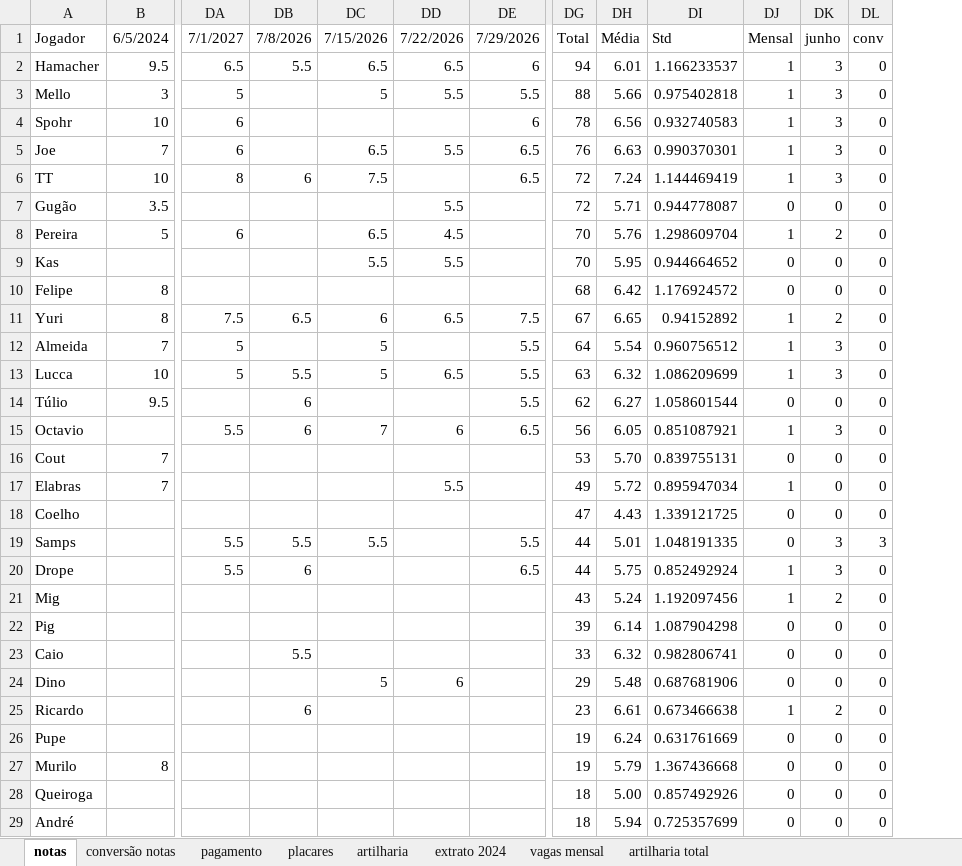
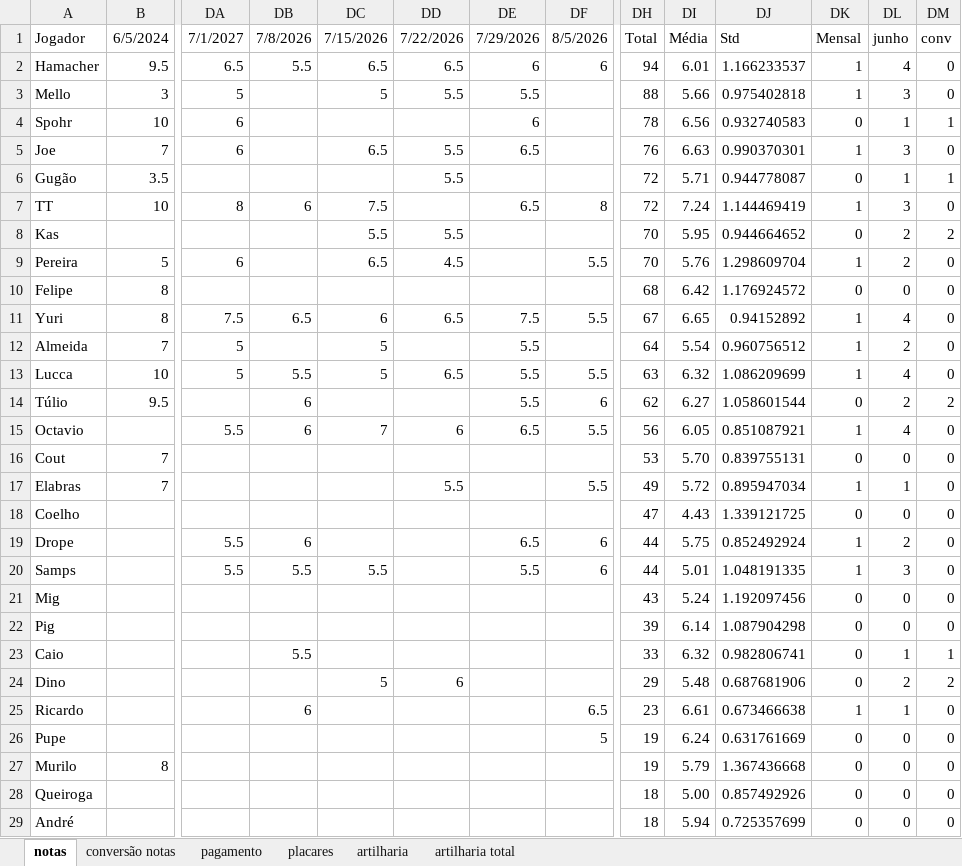
Before and after one commit to PHamacher/dashboard-pelada, an Excel workbook: data/condominio.xlsx, sheet notas, drawn as a sheet; only a part is shown, gaps mark what is left out; values as stored, in another font and other column widths than the file's, no borders; conditional formats not drawn; removed rows and columns are numbered as before the commit, all else as after; rows hold the shown columns only; the diff covers the shown part only; the diff names each change by its address in the sheet, - before the commit and + after, or states it on an @@ line.

```diff
--- a/data/condominio.xlsx (sheet notas)
+++ b/data/condominio.xlsx (sheet notas)
-sheet tab: extrato 2024
-sheet tab: vagas mensal
+column DF, rows 1-2: 8/5/2026 | 6; row 7: 8; rows 9-19: 5.5 |  | 5.5 |  | 5.5 | 6 | 5.5 |  | 5.5 |  | 6; rows 25-26: 6.5 | 5
-DL2: 3
+DL2: 4
-DK4: 1
+DK4: 0
-DL4: 3
+DL4: 1
-DM4: 0
+DM4: 1
+row 6: Gugão | 3.5 |  |  |  | 5.5 |  |  | 72 | 5.71 | 0.944778087 | 0 | 1 | 1
-row 7: Gugão | 3.5 |  |  |  | 5.5 |  | 72 | 5.71 | 0.944778087 | 0 | 0 | 0
+row 8: Kas |  |  |  | 5.5 | 5.5 |  |  | 70 | 5.95 | 0.944664652 | 0 | 2 | 2
-row 9: Kas |  |  |  | 5.5 | 5.5 |  | 70 | 5.95 | 0.944664652 | 0 | 0 | 0
-DL11: 2
+DL11: 4
-DL12: 3
+DL12: 2
-DL13: 3
+DL13: 4
-DL14: 0
+DL14: 2
-DM14: 0
+DM14: 2
-DL15: 3
+DL15: 4
-DL17: 0
+DL17: 1
-row 19: Samps |  | 5.5 | 5.5 | 5.5 |  | 5.5 | 44 | 5.01 | 1.048191335 | 0 | 3 | 3
-DL19: 3
+DL19: 2
+row 20: Samps |  | 5.5 | 5.5 | 5.5 |  | 5.5 | 6 | 44 | 5.01 | 1.048191335 | 1 | 3 | 0
-DK21: 1
+DK21: 0
-DL21: 2
+DL21: 0
-DL23: 0
+DL23: 1
-DM23: 0
+DM23: 1
-DL24: 0
+DL24: 2
-DM24: 0
+DM24: 2
-DL25: 2
+DL25: 1
```
Also changed, not shown: 4 added rows, 2 removed rows and 23 edited cells elsewhere in this sheet, sheet placares, sheet pagamento, sheet artilharia, formulas that keep their value.
